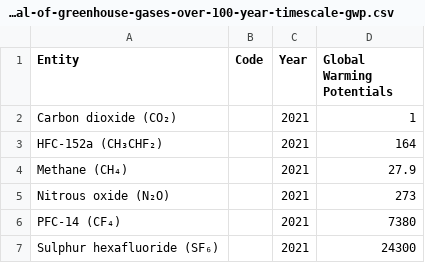
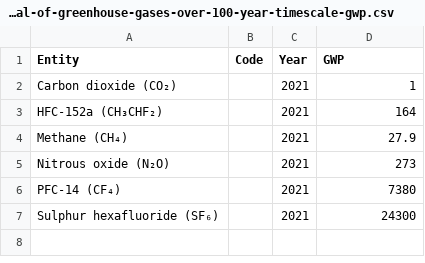
Before and after one commit to AaronTjc/Data-Visualisation-2, a CSV file: Data/global-warming-potential-of-greenhouse-gases-over-100-year-timescale-gwp.csv, drawn as a sheet.

Commit message:
Update global-warming-potential-of-greenhouse-gases-over-100-year-timescale-gwp.csv

```diff
--- a/Data/global-warming-potential-of-greenhouse-gases-over-100-year-timescale-gwp.csv
+++ b/Data/global-warming-potential-of-greenhouse-gases-over-100-year-timescale-gwp.csv
@@ -1,2 +1,2 @@
-Entity,Code,Year,Global Warming Potentials
+Entity,Code,Year,GWP
 Carbon dioxide (CO₂),,2021,1
```
